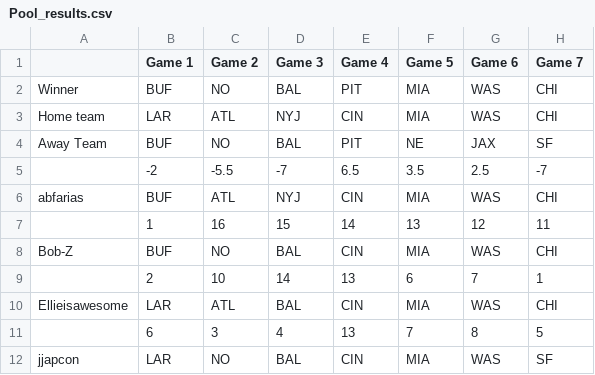
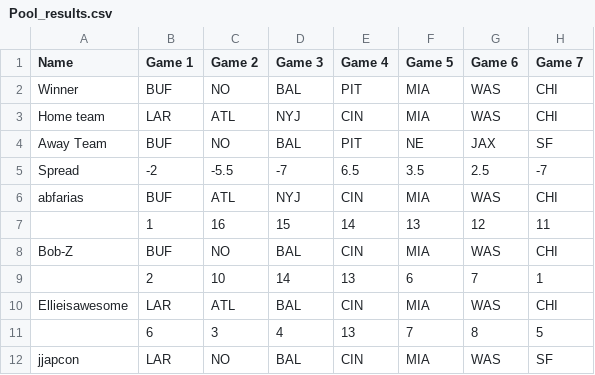
Before and after one commit to michaelzwartz/Confidence-pool, a CSV file: Pool_results.csv, drawn as a sheet; only a part is shown; the diff names each change by its address in the sheet, - before the commit and + after, or states it on an @@ line.

```diff
--- a/Pool_results.csv
+++ b/Pool_results.csv
-A1: (empty)
+A1: Name
-A5 (Name): (empty)
+A5 (Name): Spread
```
Also changed, not shown: 1 other file.
